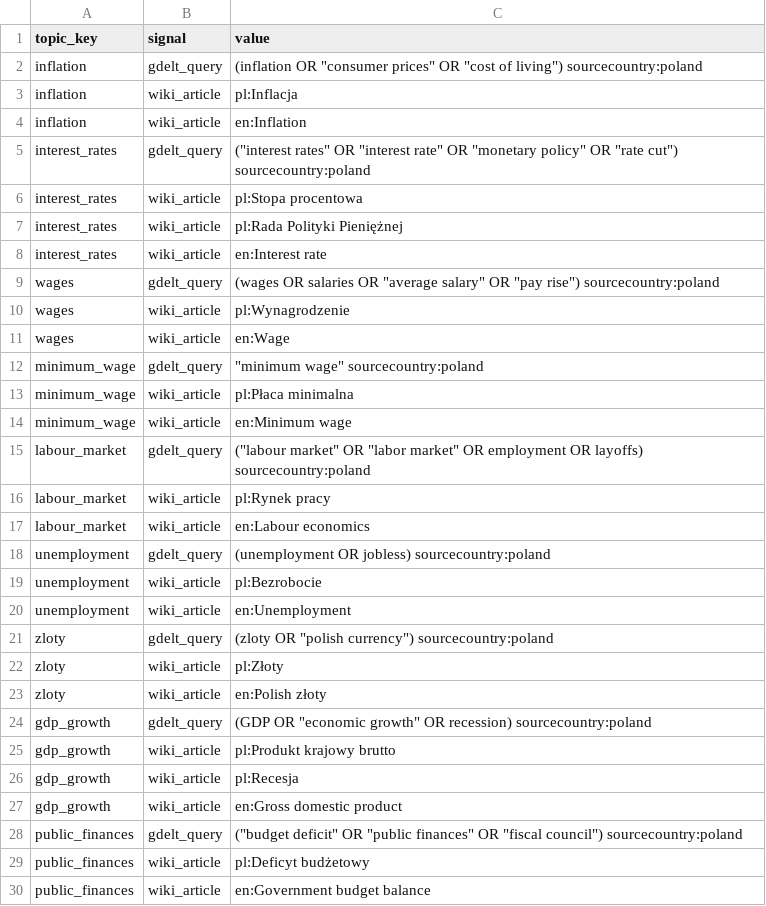
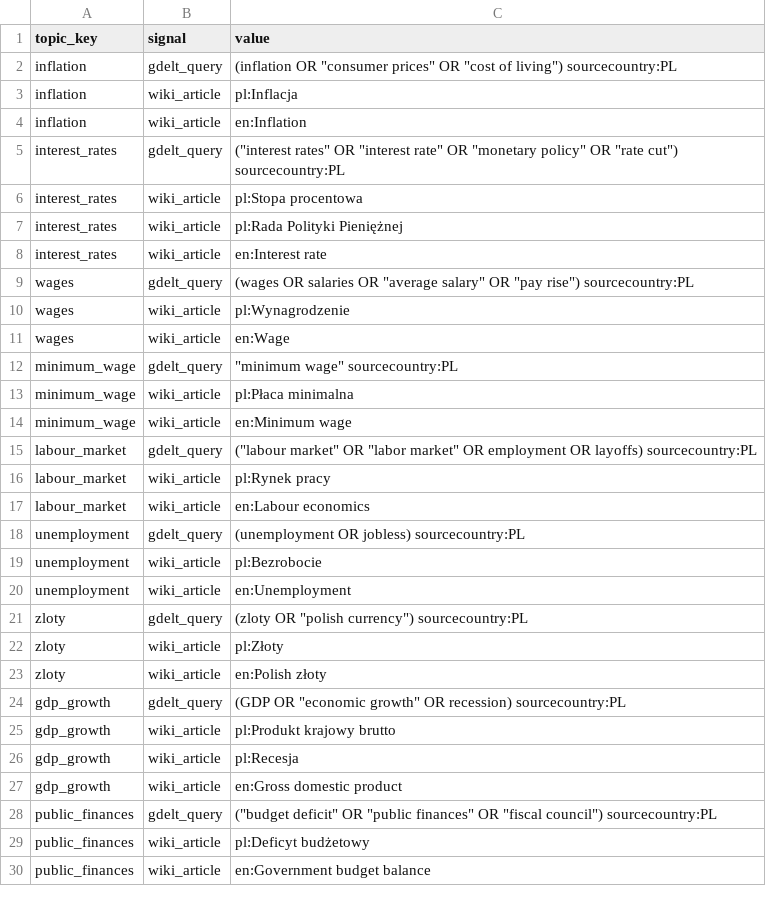
Before and after one commit to zohelo/zohelo-data, a CSV file: warehouse/seeds/topic_signal.csv, drawn as a sheet; only a part is shown; the diff covers the shown part only.

```diff
--- a/warehouse/seeds/topic_signal.csv
+++ b/warehouse/seeds/topic_signal.csv
@@ -1,6 +1,6 @@
 topic_key,signal,value
-inflation,gdelt_query,"(inflation OR ""consumer prices"" OR ""cost of living"") sourcecountry:poland"
+inflation,gdelt_query,"(inflation OR ""consumer prices"" OR ""cost of living"") sourcecountry:PL"
 inflation,wiki_article,pl:Inflacja
 inflation,wiki_article,en:Inflation
-interest_rates,gdelt_query,"(""interest rates"" OR ""interest rate"" OR ""monetary policy"" OR ""rate cut"") sourcecountry:poland"
+interest_rates,gdelt_query,"(""interest rates"" OR ""interest rate"" OR ""monetary policy"" OR ""rate cut"") sourcecountry:PL"
 interest_rates,wiki_article,pl:Stopa procentowa
@@ -8,18 +8,18 @@ interest_rates,wiki_article,pl:Rada Polityki Pieniężnej
 interest_rates,wiki_article,en:Interest rate
-wages,gdelt_query,"(wages OR salaries OR ""average salary"" OR ""pay rise"") sourcecountry:poland"
+wages,gdelt_query,"(wages OR salaries OR ""average salary"" OR ""pay rise"") sourcecountry:PL"
 wages,wiki_article,pl:Wynagrodzenie
 wages,wiki_article,en:Wage
-minimum_wage,gdelt_query,"""minimum wage"" sourcecountry:poland"
+minimum_wage,gdelt_query,"""minimum wage"" sourcecountry:PL"
 minimum_wage,wiki_article,pl:Płaca minimalna
 minimum_wage,wiki_article,en:Minimum wage
-labour_market,gdelt_query,"(""labour market"" OR ""labor market"" OR employment OR layoffs) sourcecountry:poland"
+labour_market,gdelt_query,"(""labour market"" OR ""labor market"" OR employment OR layoffs) sourcecountry:PL"
 labour_market,wiki_article,pl:Rynek pracy
 labour_market,wiki_article,en:Labour economics
-unemployment,gdelt_query,(unemployment OR jobless) sourcecountry:poland
+unemployment,gdelt_query,(unemployment OR jobless) sourcecountry:PL
 unemployment,wiki_article,pl:Bezrobocie
 unemployment,wiki_article,en:Unemployment
-zloty,gdelt_query,"(zloty OR ""polish currency"") sourcecountry:poland"
+zloty,gdelt_query,"(zloty OR ""polish currency"") sourcecountry:PL"
 zloty,wiki_article,pl:Złoty
 zloty,wiki_article,en:Polish złoty
-gdp_growth,gdelt_query,"(GDP OR ""economic growth"" OR recession) sourcecountry:poland"
+gdp_growth,gdelt_query,"(GDP OR ""economic growth"" OR recession) sourcecountry:PL"
 gdp_growth,wiki_article,pl:Produkt krajowy brutto
@@ -27,3 +27,3 @@ gdp_growth,wiki_article,pl:Recesja
 gdp_growth,wiki_article,en:Gross domestic product
-public_finances,gdelt_query,"(""budget deficit"" OR ""public finances"" OR ""fiscal council"") sourcecountry:poland"
+public_finances,gdelt_query,"(""budget deficit"" OR ""public finances"" OR ""fiscal council"") sourcecountry:PL"
 public_finances,wiki_article,pl:Deficyt budżetowy
```
Also changed, not shown: 26 edited cells elsewhere in this file, 1 other file.
